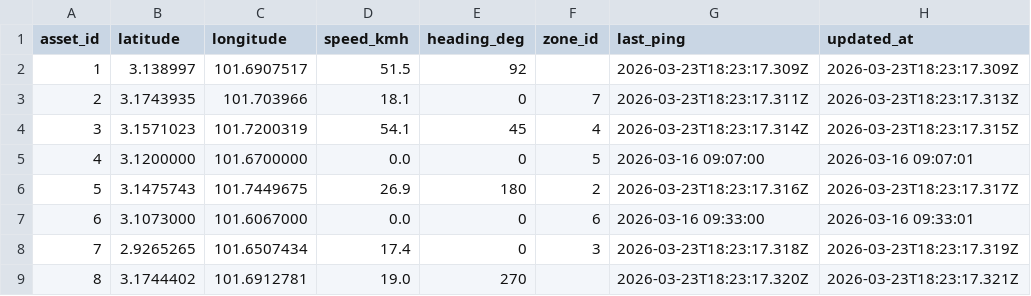
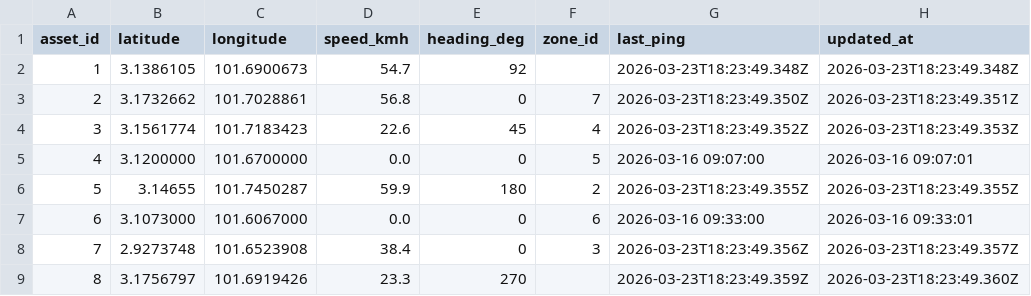
Before and after one commit to Jassooom/Tracking-Wrbsite, a CSV file: Databases/asset_last_location.csv, drawn as a sheet.

Commit message:
Update
CSV file update

```diff
--- a/Databases/asset_last_location.csv
+++ b/Databases/asset_last_location.csv
@@ -1,9 +1,9 @@
 asset_id,latitude,longitude,speed_kmh,heading_deg,zone_id,last_ping,updated_at
-1,3.138997,101.6907517,51.5,92,,2026-03-23T18:23:17.309Z,2026-03-23T18:23:17.309Z
-2,3.1743935,101.703966,18.1,0,7,2026-03-23T18:23:17.311Z,2026-03-23T18:23:17.313Z
-3,3.1571023,101.7200319,54.1,45,4,2026-03-23T18:23:17.314Z,2026-03-23T18:23:17.315Z
+1,3.1386105,101.6900673,54.7,92,,2026-03-23T18:23:49.348Z,2026-03-23T18:23:49.348Z
+2,3.1732662,101.7028861,56.8,0,7,2026-03-23T18:23:49.350Z,2026-03-23T18:23:49.351Z
+3,3.1561774,101.7183423,22.6,45,4,2026-03-23T18:23:49.352Z,2026-03-23T18:23:49.353Z
 4,3.1200000,101.6700000,0.0,0,5,2026-03-16 09:07:00,2026-03-16 09:07:01
-5,3.1475743,101.7449675,26.9,180,2,2026-03-23T18:23:17.316Z,2026-03-23T18:23:17.317Z
+5,3.14655,101.7450287,59.9,180,2,2026-03-23T18:23:49.355Z,2026-03-23T18:23:49.355Z
 6,3.1073000,101.6067000,0.0,0,6,2026-03-16 09:33:00,2026-03-16 09:33:01
-7,2.9265265,101.6507434,17.4,0,3,2026-03-23T18:23:17.318Z,2026-03-23T18:23:17.319Z
-8,3.1744402,101.6912781,19.0,270,,2026-03-23T18:23:17.320Z,2026-03-23T18:23:17.321Z
+7,2.9273748,101.6523908,38.4,0,3,2026-03-23T18:23:49.356Z,2026-03-23T18:23:49.357Z
+8,3.1756797,101.6919426,23.3,270,,2026-03-23T18:23:49.359Z,2026-03-23T18:23:49.360Z
```
